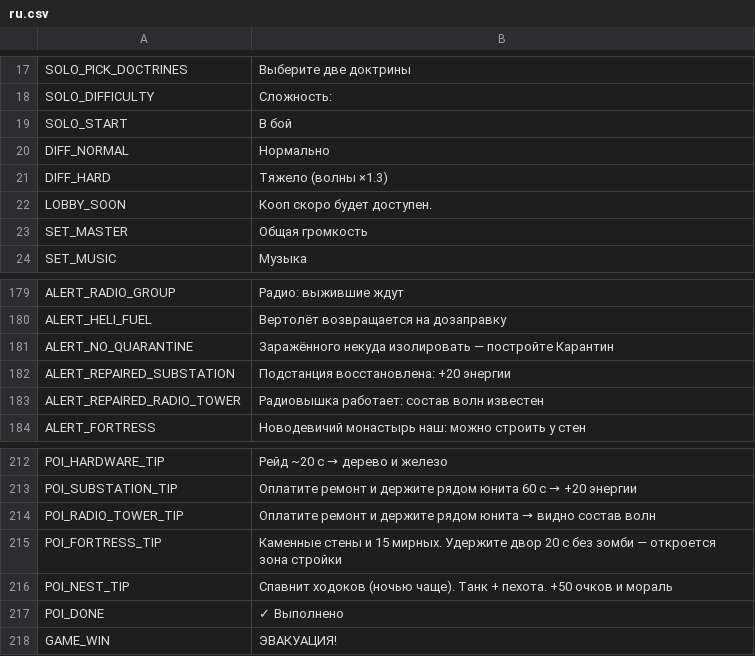
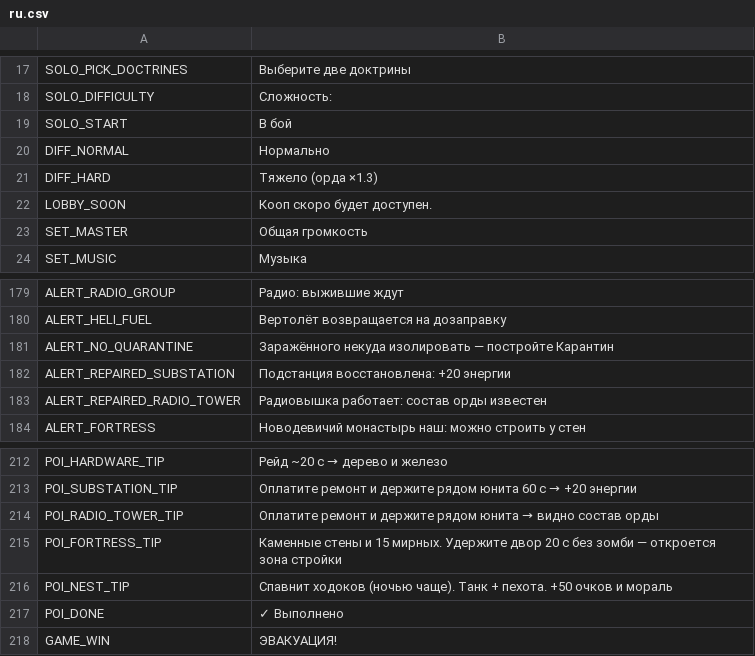
Before and after one commit to cyberkostromich/game-karantin01, a CSV file: assets/i18n/ru.csv, drawn as a sheet; only a part is shown, gaps mark what is left out.

```diff
--- a/assets/i18n/ru.csv
+++ b/assets/i18n/ru.csv
@@ -20,3 +20,3 @@ SOLO_START;В бой
 DIFF_NORMAL;Нормально
-DIFF_HARD;Тяжело (волны ×1.3)
+DIFF_HARD;Тяжело (орда ×1.3)
 LOBBY_SOON;Кооп скоро будет доступен.
@@ -182,3 +182,3 @@ ALERT_NO_QUARANTINE;Заражённого некуда изолировать
 ALERT_REPAIRED_SUBSTATION;Подстанция восстановлена: +20 энергии
-ALERT_REPAIRED_RADIO_TOWER;Радиовышка работает: состав волн известен
+ALERT_REPAIRED_RADIO_TOWER;Радиовышка работает: состав орды известен
 ALERT_FORTRESS;Новодевичий монастырь наш: можно строить у стен
@@ -213,3 +213,3 @@ POI_HARDWARE_TIP;Рейд ~20 с → дерево и железо
 POI_SUBSTATION_TIP;Оплатите ремонт и держите рядом юнита 60 с → +20 энергии
-POI_RADIO_TOWER_TIP;Оплатите ремонт и держите рядом юнита → видно состав волн
+POI_RADIO_TOWER_TIP;Оплатите ремонт и держите рядом юнита → видно состав орды
 POI_FORTRESS_TIP;Каменные стены и 15 мирных. Удержите двор 20 с без зомби — откроется зона стройки
```
